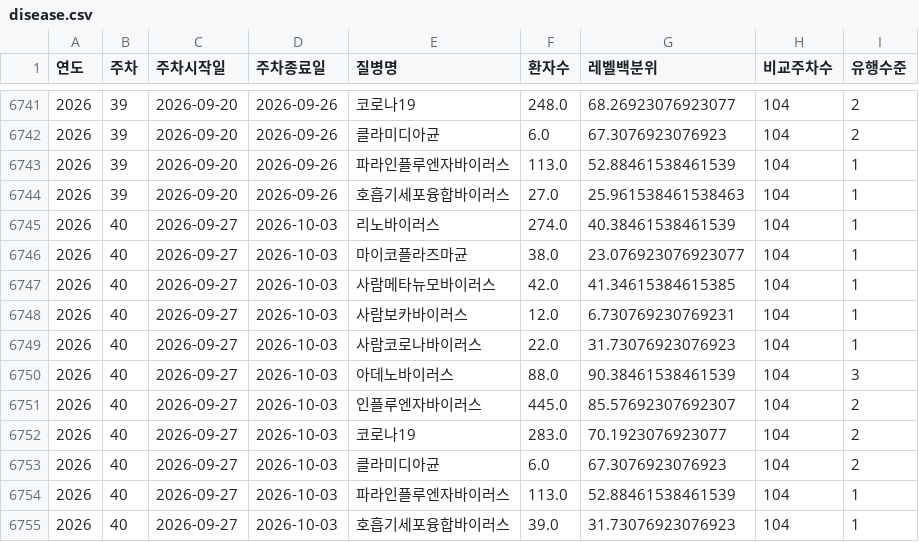
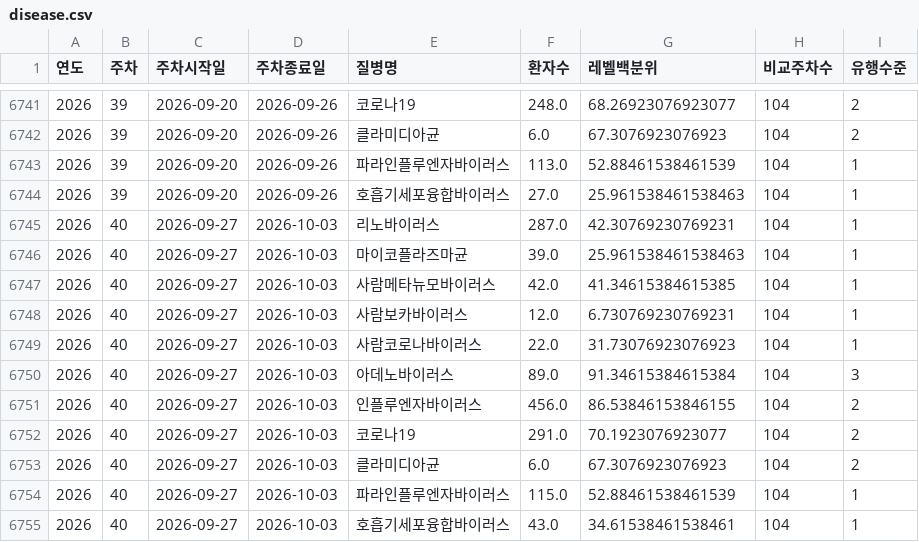
Before and after one commit to Yu-Hyemin/culture_safe_map, a CSV file: output/disease.csv, drawn as a sheet; only a part is shown, gaps mark what is left out.

```diff
--- a/output/disease.csv
+++ b/output/disease.csv
@@ -6744,4 +6744,4 @@
 2026,39,2026-09-20,2026-09-26,호흡기세포융합바이러스,27.0,25.961538461538463,104,1
-2026,40,2026-09-27,2026-10-03,리노바이러스,274.0,40.38461538461539,104,1
-2026,40,2026-09-27,2026-10-03,마이코플라즈마균,38.0,23.076923076923077,104,1
+2026,40,2026-09-27,2026-10-03,리노바이러스,287.0,42.30769230769231,104,1
+2026,40,2026-09-27,2026-10-03,마이코플라즈마균,39.0,25.961538461538463,104,1
 2026,40,2026-09-27,2026-10-03,사람메타뉴모바이러스,42.0,41.34615384615385,104,1
@@ -6749,7 +6749,7 @@
 2026,40,2026-09-27,2026-10-03,사람코로나바이러스,22.0,31.73076923076923,104,1
-2026,40,2026-09-27,2026-10-03,아데노바이러스,88.0,90.38461538461539,104,3
-2026,40,2026-09-27,2026-10-03,인플루엔자바이러스,445.0,85.57692307692307,104,2
-2026,40,2026-09-27,2026-10-03,코로나19,283.0,70.1923076923077,104,2
+2026,40,2026-09-27,2026-10-03,아데노바이러스,89.0,91.34615384615384,104,3
+2026,40,2026-09-27,2026-10-03,인플루엔자바이러스,456.0,86.53846153846155,104,2
+2026,40,2026-09-27,2026-10-03,코로나19,291.0,70.1923076923077,104,2
 2026,40,2026-09-27,2026-10-03,클라미디아균,6.0,67.3076923076923,104,2
-2026,40,2026-09-27,2026-10-03,파라인플루엔자바이러스,113.0,52.88461538461539,104,1
-2026,40,2026-09-27,2026-10-03,호흡기세포융합바이러스,39.0,31.73076923076923,104,1
+2026,40,2026-09-27,2026-10-03,파라인플루엔자바이러스,115.0,52.88461538461539,104,1
+2026,40,2026-09-27,2026-10-03,호흡기세포융합바이러스,43.0,34.61538461538461,104,1
```
Also changed, not shown: data/hall_metadata.csv, 1 other file.
